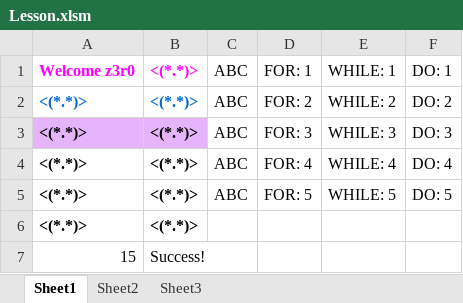
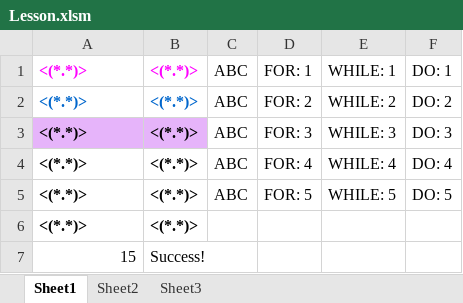
Before and after one commit to tjf952/VBA_Applets, an Excel workbook: Lesson.xlsm, sheet Sheet1, drawn as a sheet; values as stored, in another font and other column widths than the file's, no borders; charts and pictures not drawn; the diff names each change by its address in the sheet, - before the commit and + after, or states it on an @@ line.

```diff
--- a/Lesson.xlsm (sheet Sheet1)
+++ b/Lesson.xlsm (sheet Sheet1)
-A1: Welcome z3r0
+A1: <(*.*)>
```
Also changed, not shown: sheet Sheet3, sheet Sheet2, charts or pictures.
